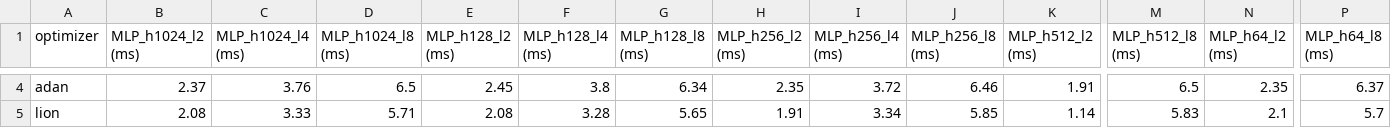
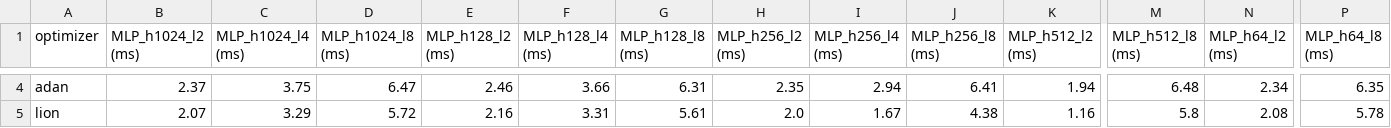
Before and after one commit to SDMuhsin/PulseGrad, a CSV file: results_optimizer_benchmark/wall_clock_time_cuda.csv, drawn as a sheet; only a part is shown, gaps mark what is left out; the diff covers the shown part only; the diff names each change by its address in the sheet, - before the commit and + after, or states it on an @@ line.

```diff
--- a/results_optimizer_benchmark/wall_clock_time_cuda.csv
+++ b/results_optimizer_benchmark/wall_clock_time_cuda.csv
-C4 (MLP_h1024_l4 (ms)): 3.76
+C4 (MLP_h1024_l4 (ms)): 3.75
-D4 (MLP_h1024_l8 (ms)): 6.5
+D4 (MLP_h1024_l8 (ms)): 6.47
-E4 (MLP_h128_l2 (ms)): 2.45
+E4 (MLP_h128_l2 (ms)): 2.46
-F4 (MLP_h128_l4 (ms)): 3.8
+F4 (MLP_h128_l4 (ms)): 3.66
-G4 (MLP_h128_l8 (ms)): 6.34
+G4 (MLP_h128_l8 (ms)): 6.31
-I4 (MLP_h256_l4 (ms)): 3.72
+I4 (MLP_h256_l4 (ms)): 2.94
-J4 (MLP_h256_l8 (ms)): 6.46
+J4 (MLP_h256_l8 (ms)): 6.41
-K4 (MLP_h512_l2 (ms)): 1.91
+K4 (MLP_h512_l2 (ms)): 1.94
-M4 (MLP_h512_l8 (ms)): 6.5
+M4 (MLP_h512_l8 (ms)): 6.48
-N4 (MLP_h64_l2 (ms)): 2.35
+N4 (MLP_h64_l2 (ms)): 2.34
-P4 (MLP_h64_l8 (ms)): 6.37
+P4 (MLP_h64_l8 (ms)): 6.35
-B5 (MLP_h1024_l2 (ms)): 2.08
+B5 (MLP_h1024_l2 (ms)): 2.07
-C5 (MLP_h1024_l4 (ms)): 3.33
+C5 (MLP_h1024_l4 (ms)): 3.29
-D5 (MLP_h1024_l8 (ms)): 5.71
+D5 (MLP_h1024_l8 (ms)): 5.72
-E5 (MLP_h128_l2 (ms)): 2.08
+E5 (MLP_h128_l2 (ms)): 2.16
-F5 (MLP_h128_l4 (ms)): 3.28
+F5 (MLP_h128_l4 (ms)): 3.31
-G5 (MLP_h128_l8 (ms)): 5.65
+G5 (MLP_h128_l8 (ms)): 5.61
-H5 (MLP_h256_l2 (ms)): 1.91
+H5 (MLP_h256_l2 (ms)): 2.0
-I5 (MLP_h256_l4 (ms)): 3.34
+I5 (MLP_h256_l4 (ms)): 1.67
-J5 (MLP_h256_l8 (ms)): 5.85
+J5 (MLP_h256_l8 (ms)): 4.38
-K5 (MLP_h512_l2 (ms)): 1.14
+K5 (MLP_h512_l2 (ms)): 1.16
-M5 (MLP_h512_l8 (ms)): 5.83
+M5 (MLP_h512_l8 (ms)): 5.8
-N5 (MLP_h64_l2 (ms)): 2.1
+N5 (MLP_h64_l2 (ms)): 2.08
-P5 (MLP_h64_l8 (ms)): 5.7
+P5 (MLP_h64_l8 (ms)): 5.78
```
Also changed, not shown: 59 edited cells elsewhere in this file, results_optimizer_benchmark/peak_cpu_memory_process.csv, results_optimizer_benchmark/peak_gpu_memory.csv, 10 other files.
